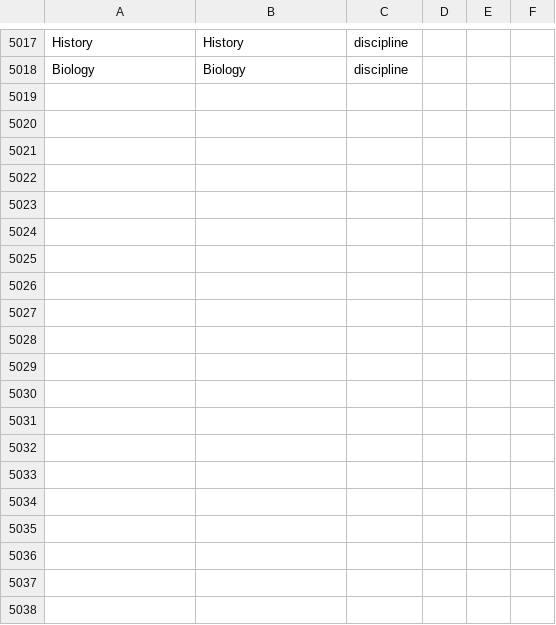
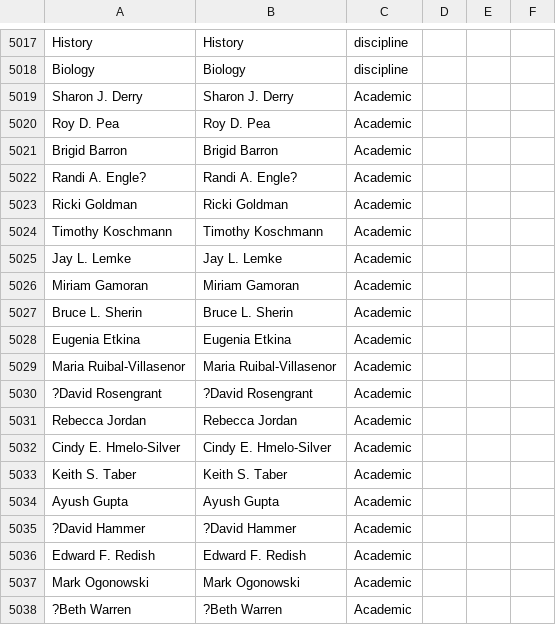
Before and after one commit to JingjingBNU/The-Learning-Sciences, a CSV file: data/nodelist.csv, drawn as a sheet; only a part is shown, gaps mark what is left out; the diff covers the shown part only.

Commit message:
Update nodelist.csv
我是郭晗，我增加了2010年作者与系别关系

```diff
--- a/data/nodelist.csv
+++ b/data/nodelist.csv
@@ -5018 +5018,21 @@ History,History,discipline
 Biology,Biology,discipline
+Sharon J. Derry,Sharon J. Derry,Academic
+Roy D. Pea,Roy D. Pea,Academic
+ Brigid Barron, Brigid Barron,Academic
+Randi A. Engle?,Randi A. Engle?,Academic
+Ricki Goldman,Ricki Goldman,Academic
+Timothy Koschmann,Timothy Koschmann,Academic
+Jay L. Lemke,Jay L. Lemke,Academic
+Miriam Gamoran,Miriam Gamoran,Academic
+Bruce L. Sherin,Bruce L. Sherin,Academic
+Eugenia Etkina,Eugenia Etkina,Academic
+Maria Ruibal-Villasenor,Maria Ruibal-Villasenor,Academic
+?David Rosengrant,?David Rosengrant,Academic
+Rebecca Jordan,Rebecca Jordan,Academic
+Cindy E. Hmelo-Silver,Cindy E. Hmelo-Silver,Academic
+Keith S. Taber,Keith S. Taber,Academic
+Ayush Gupta,Ayush Gupta,Academic
+?David Hammer,?David Hammer,Academic
+Edward F. Redish,Edward F. Redish,Academic
+Mark Ogonowski,Mark Ogonowski,Academic
+?Beth Warren,?Beth Warren,Academic
```
Also changed, not shown: 40 added rows elsewhere in this file.
